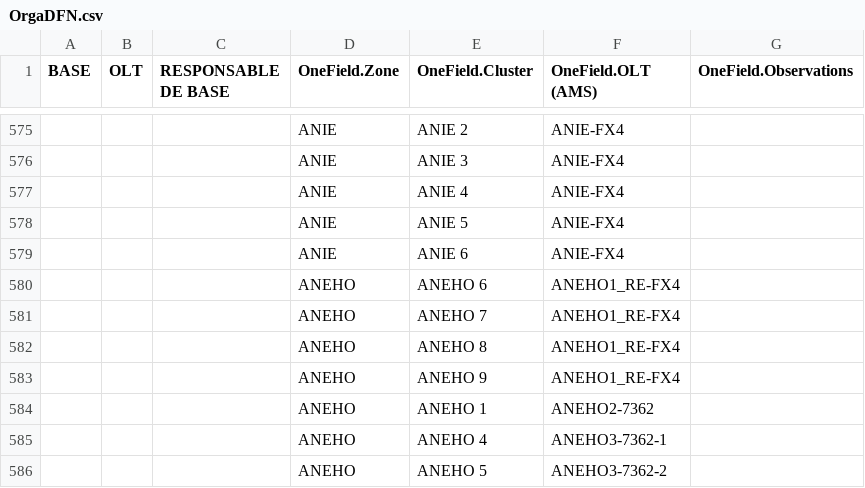
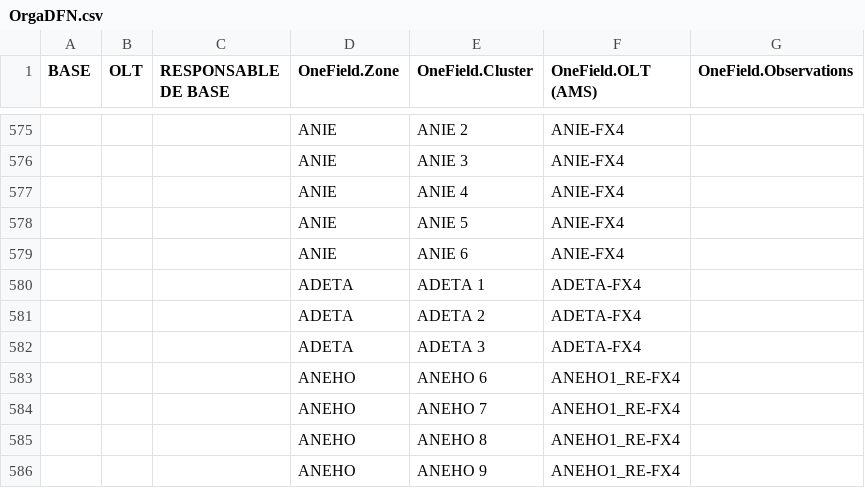
Before and after one commit to AKEAmazan/Zones2Regions, a CSV file: OrgaDFN.csv, drawn as a sheet; only a part is shown, gaps mark what is left out; the shorter side is filled out with more unchanged rows; the diff names each change by its address in the sheet, - before the commit and + after, or states it on an @@ line.

Commit message:
update

```diff
--- a/OrgaDFN.csv
+++ b/OrgaDFN.csv
+row 580:  |  |  | ADETA | ADETA 1 | ADETA-FX4
+row 581:  |  |  | ADETA | ADETA 2 | ADETA-FX4
+row 582:  |  |  | ADETA | ADETA 3 | ADETA-FX4
```
